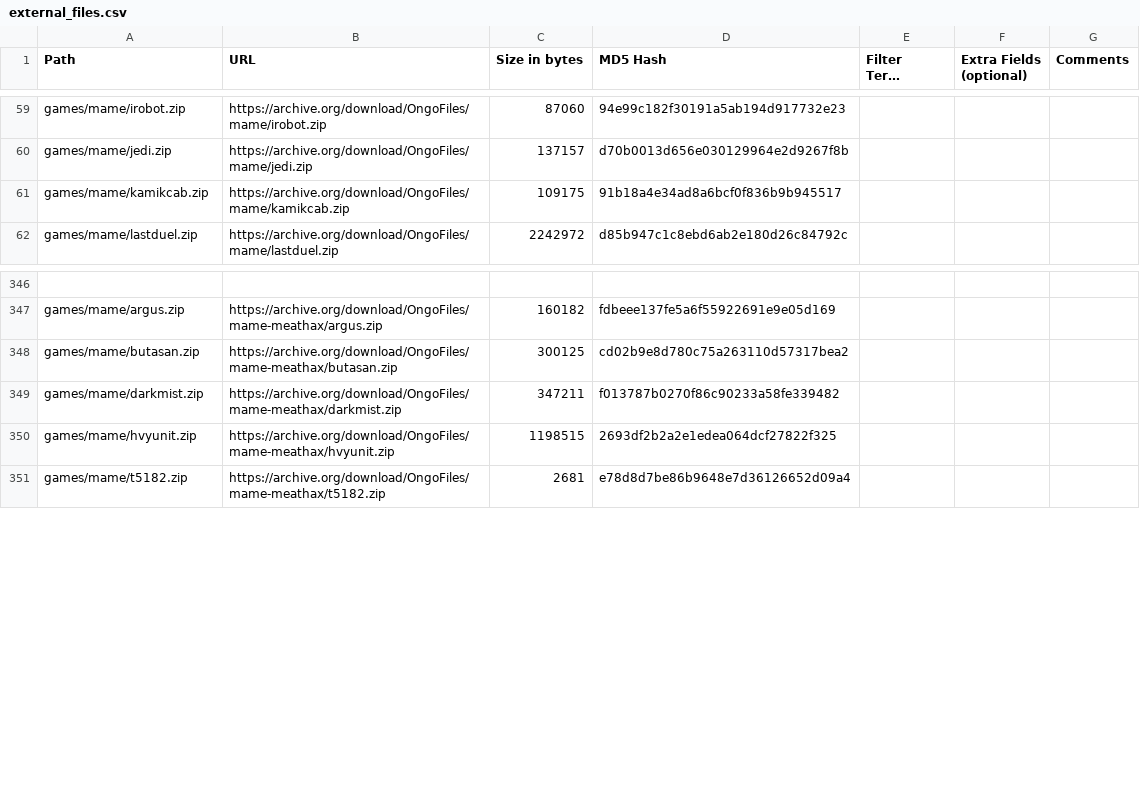
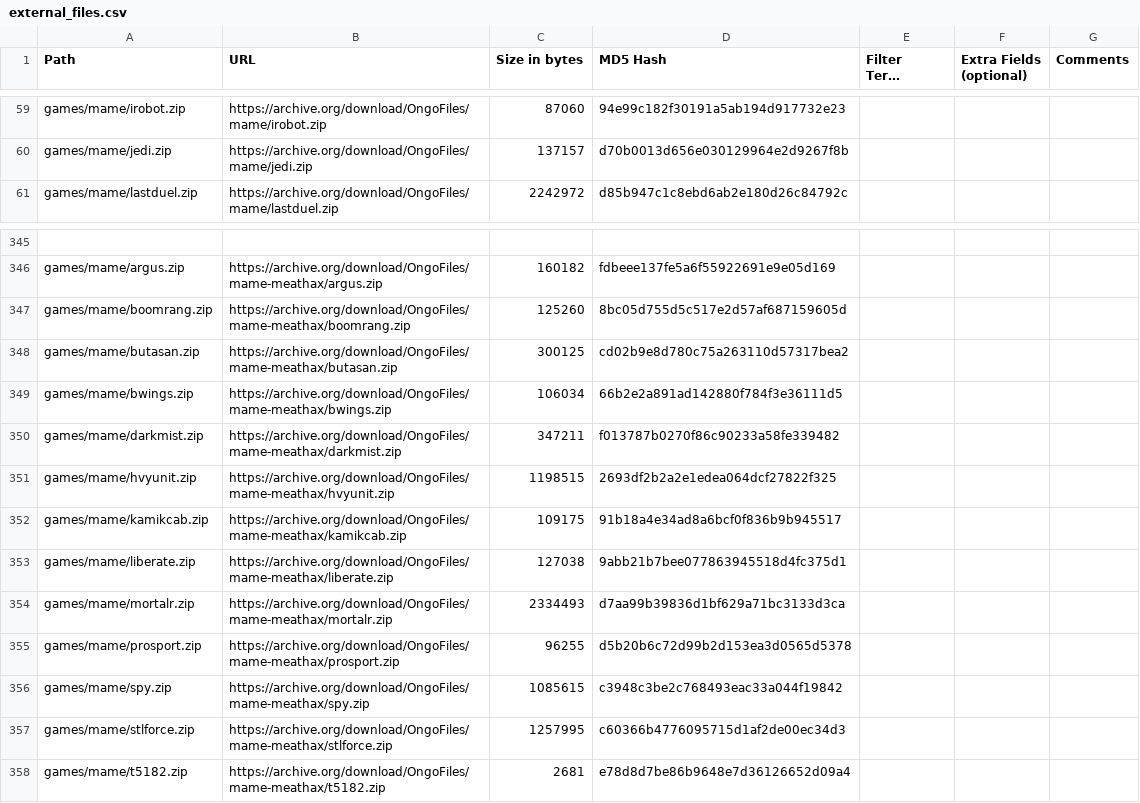
Before and after one commit to OngoGablogian/MiSTer_Ongo, a CSV file: external_files.csv, drawn as a sheet; only a part is shown, gaps mark what is left out; long unchanged cells end in …; removed rows and columns are numbered as before the commit, all else as after; the diff names each change by its address in the sheet, - before the commit and + after, or states it on an @@ line.

Commit message:
Update / Add new Meathax cores
* Data East Liberation Hardware
* Electronic Devices Italy / Ecogames Hardware
* Konami GX857 Hardware
* Sammy Seta Visco SSV

```diff
--- a/external_files.csv
+++ b/external_files.csv
-row 61: games/mame/kamikcab.zip | https://archive.org/download/OngoFiles/mame/kamikcab.zip | 109175 | 91b18a4e34ad8a6bcf0f836b9b945517
+row 347: games/mame/boomrang.zip | https://archive.org/download/OngoFiles/mame-meathax/boomrang.zip | 125260 | 8bc05d755d5c517e2d57af687159605d
+row 349: games/mame/bwings.zip | https://archive.org/download/OngoFiles/mame-meathax/bwings.zip | 106034 | 66b2e2a891ad142880f784f3e36111d5
+row 352: games/mame/kamikcab.zip | https://archive.org/download/OngoFiles/mame-meathax/kamikcab.zip | 109175 | 91b18a4e34ad8a6bcf0f836b9b945517
+row 353: games/mame/liberate.zip | https://archive.org/download/OngoFiles/mame-meathax/liberate.zip | 127038 | 9abb21b7bee077863945518d4fc375d1
+row 354: games/mame/mortalr.zip | https://archive.org/download/OngoFiles/mame-meathax/mortalr.zip | 2334493 | d7aa99b39836d1bf629a71bc3133d3ca
+row 355: games/mame/prosport.zip | https://archive.org/download/OngoFiles/mame-meathax/prosport.zip | 96255 | d5b20b6c72d99b2d153ea3d0565d5378
+row 356: games/mame/spy.zip | https://archive.org/download/OngoFiles/mame-meathax/spy.zip | 1085615 | c3948c3be2c768493eac33a044f19842
+row 357: games/mame/stlforce.zip | https://archive.org/download/OngoFiles/mame-meathax/stlforce.zip | 1257995 | c60366b4776095715d1af2de00ec34d3
```
Also changed, not shown: 18 other files.
